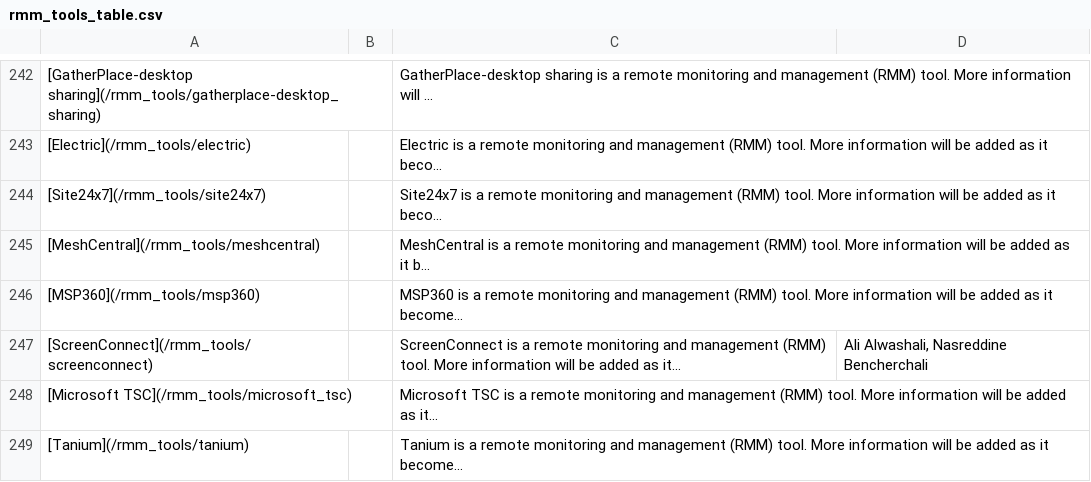
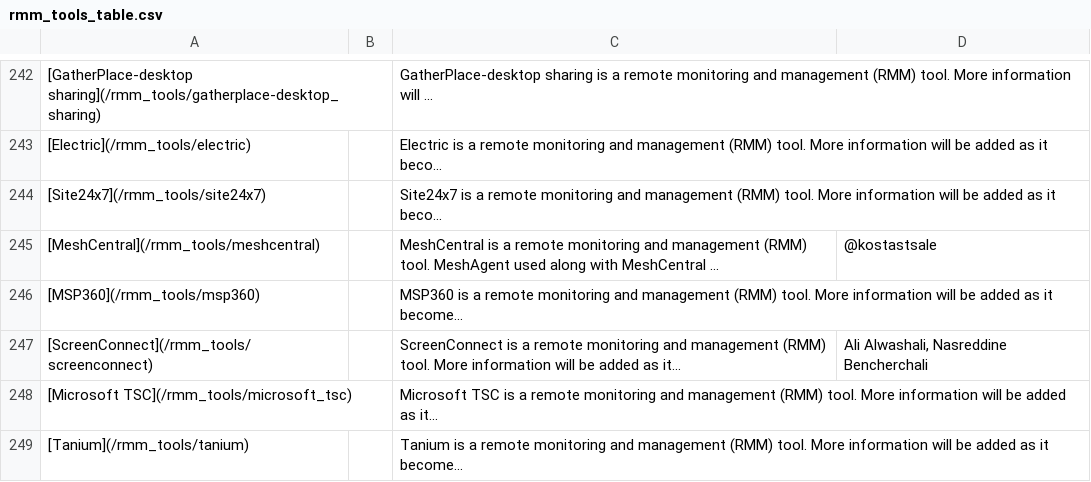
Before and after one commit to magicsword-io/LOLRMM, a CSV file: website/public/rmm_tools_table.csv, drawn as a sheet; only a part is shown, gaps mark what is left out; the diff names each change by its address in the sheet, - before the commit and + after, or states it on an @@ line.

```diff
--- a/website/public/rmm_tools_table.csv
+++ b/website/public/rmm_tools_table.csv
-C245: …(RMM) tool. More information will be added as it b...
+C245: …(RMM) tool. MeshAgent used along with MeshCentral ...
-D245: (empty)
+D245: @kostastsale
```
Also changed, not shown: website/public/api/rmm_tools.csv, 2 other files.
